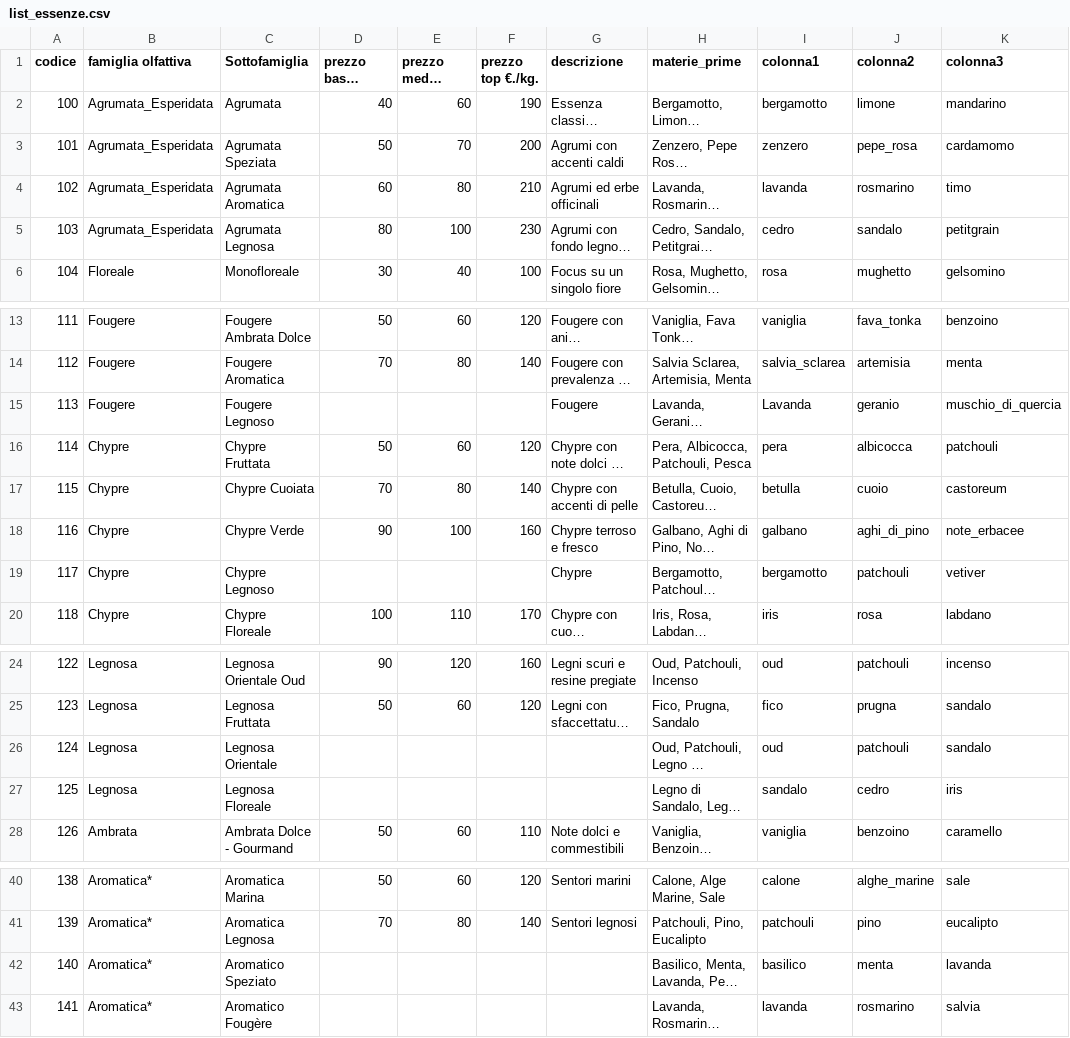
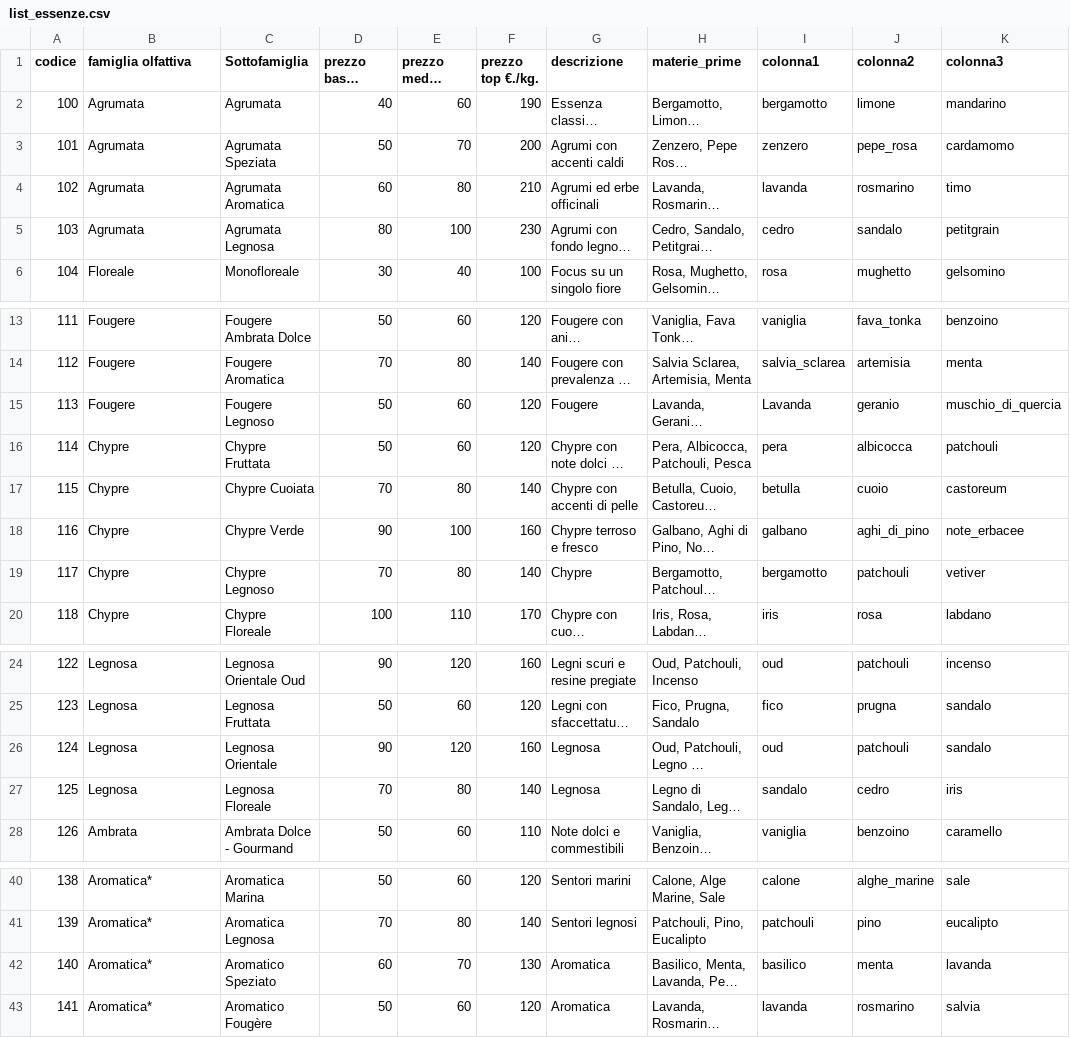
Before and after one commit to Gianpierostolfi/Fragrancestrategyhub, a CSV file: list_essenze.csv, drawn as a sheet; only a part is shown, gaps mark what is left out; long unchanged cells end in …; the diff names each change by its address in the sheet, - before the commit and + after, or states it on an @@ line.

Commit message:
refresh

```diff
--- a/list_essenze.csv
+++ b/list_essenze.csv
-B2:B5 (famiglia olfattiva): Agrumata_Esperidata
+B2:B5 (famiglia olfattiva): Agrumata
-D15 (prezzo basso €./kg.): (empty)
+D15 (prezzo basso €./kg.): 50
-E15 (prezzo medio €./kg.): (empty)
+E15 (prezzo medio €./kg.): 60
-F15 (prezzo top €./kg.): (empty)
+F15 (prezzo top €./kg.): 120
-D19 (prezzo basso €./kg.): (empty)
+D19 (prezzo basso €./kg.): 70
-E19 (prezzo medio €./kg.): (empty)
+E19 (prezzo medio €./kg.): 80
-F19 (prezzo top €./kg.): (empty)
+F19 (prezzo top €./kg.): 140
-D26 (prezzo basso €./kg.): (empty)
+D26 (prezzo basso €./kg.): 90
-E26 (prezzo medio €./kg.): (empty)
+E26 (prezzo medio €./kg.): 120
-F26 (prezzo top €./kg.): (empty)
+F26 (prezzo top €./kg.): 160
-G26:G27 (descrizione): (empty)
+G26:G27 (descrizione): Legnosa
-D27 (prezzo basso €./kg.): (empty)
+D27 (prezzo basso €./kg.): 70
-E27 (prezzo medio €./kg.): (empty)
+E27 (prezzo medio €./kg.): 80
-F27 (prezzo top €./kg.): (empty)
+F27 (prezzo top €./kg.): 140
-D42 (prezzo basso €./kg.): (empty)
+D42 (prezzo basso €./kg.): 60
-E42 (prezzo medio €./kg.): (empty)
+E42 (prezzo medio €./kg.): 70
-F42 (prezzo top €./kg.): (empty)
+F42 (prezzo top €./kg.): 130
-G42:G43 (descrizione): (empty)
+G42:G43 (descrizione): Aromatica
-D43 (prezzo basso €./kg.): (empty)
+D43 (prezzo basso €./kg.): 50
-E43 (prezzo medio €./kg.): (empty)
+E43 (prezzo medio €./kg.): 60
-F43 (prezzo top €./kg.): (empty)
+F43 (prezzo top €./kg.): 120
```
